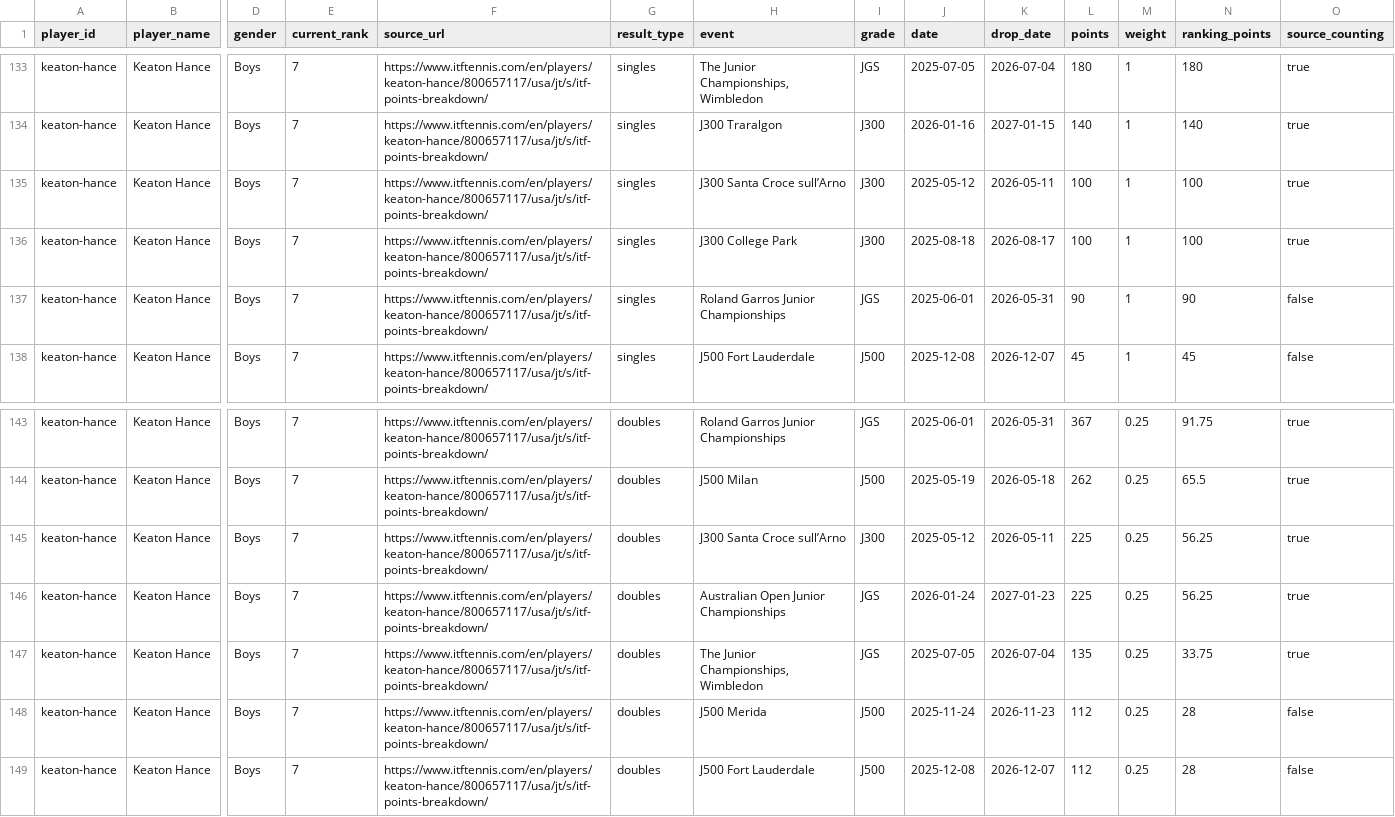
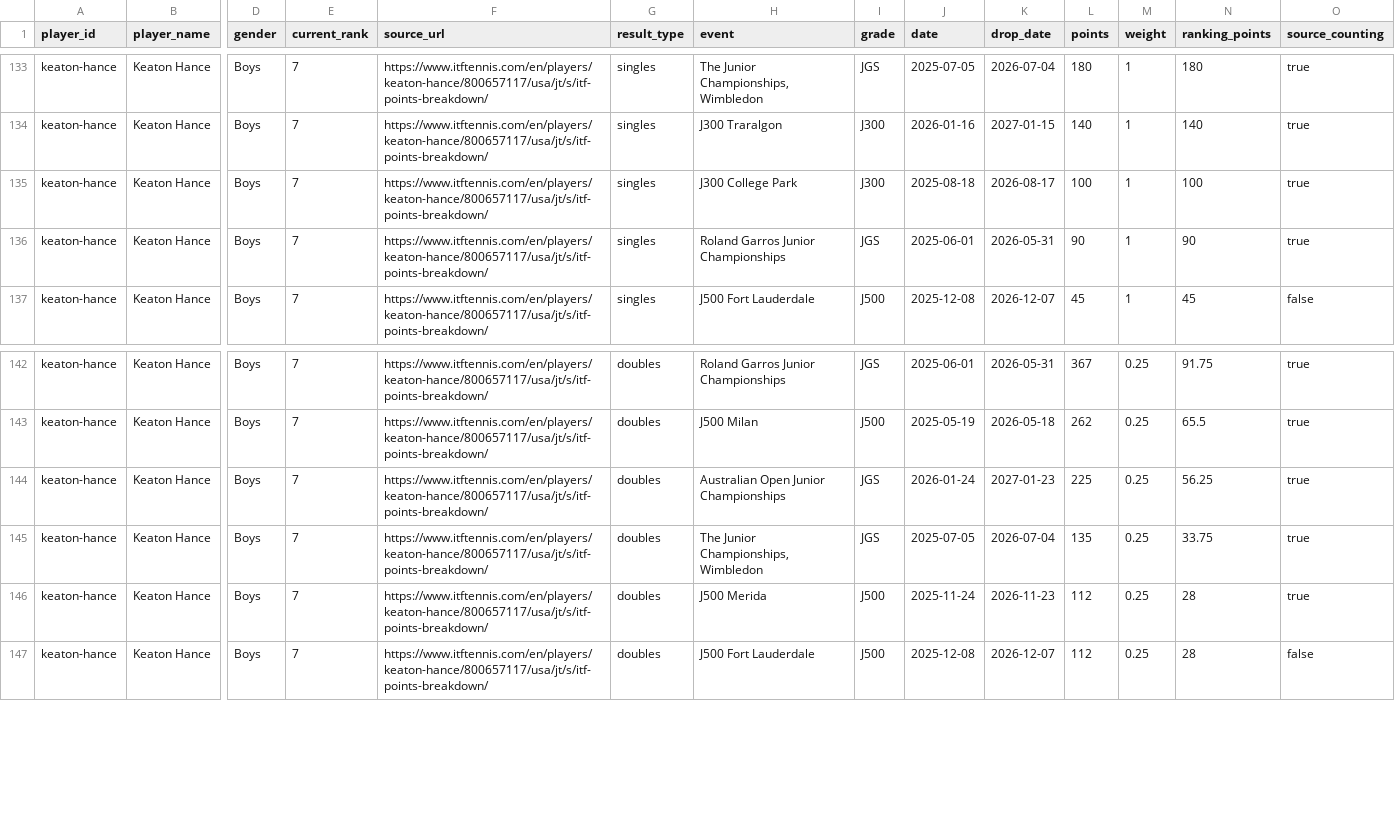
Before and after one commit to genaromoraes/versaoantiga_itf-juniors-live-ranking, a CSV file: data/player-points.csv, drawn as a sheet; only a part is shown, gaps mark what is left out; removed rows and columns are numbered as before the commit, all else as after; rows hold the shown columns only; the diff names each change by its address in the sheet, - before the commit and + after, or states it on an @@ line.

Commit message:
Correct Keaton Hance points breakdown

```diff
--- a/data/player-points.csv
+++ b/data/player-points.csv
-row 135: keaton-hance | Keaton Hance | Boys | 7 | https://www.itftennis.com/en/players/keaton-hance/800657117/usa/jt/s/itf-points-breakdown/ | singles | J300 Santa Croce sull’Arno | J300 | 2025-05-12 | 2026-05-11 | 100 | 1 | 100 | true
-O136 (source_counting): false
+O136 (source_counting): true
-row 145: keaton-hance | Keaton Hance | Boys | 7 | https://www.itftennis.com/en/players/keaton-hance/800657117/usa/jt/s/itf-points-breakdown/ | doubles | J300 Santa Croce sull’Arno | J300 | 2025-05-12 | 2026-05-11 | 225 | 0.25 | 56.25 | true
-O146 (source_counting): false
+O146 (source_counting): true
```
Also changed, not shown: data/player-points-status.csv, 1 other file.
